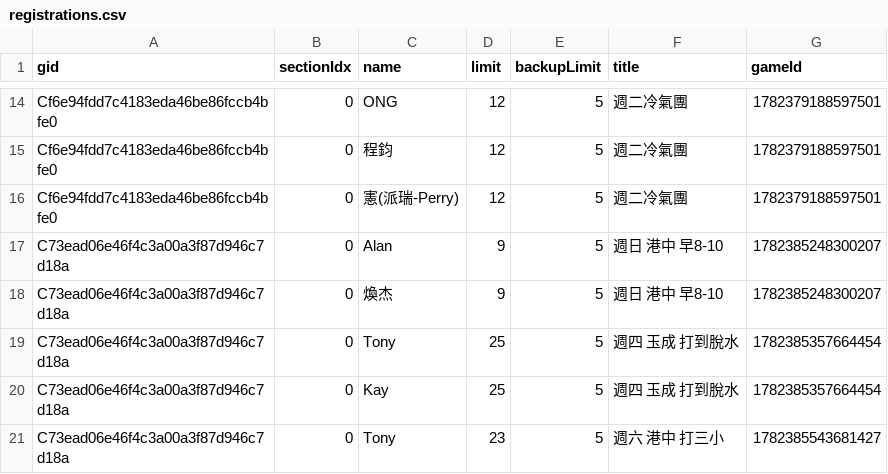
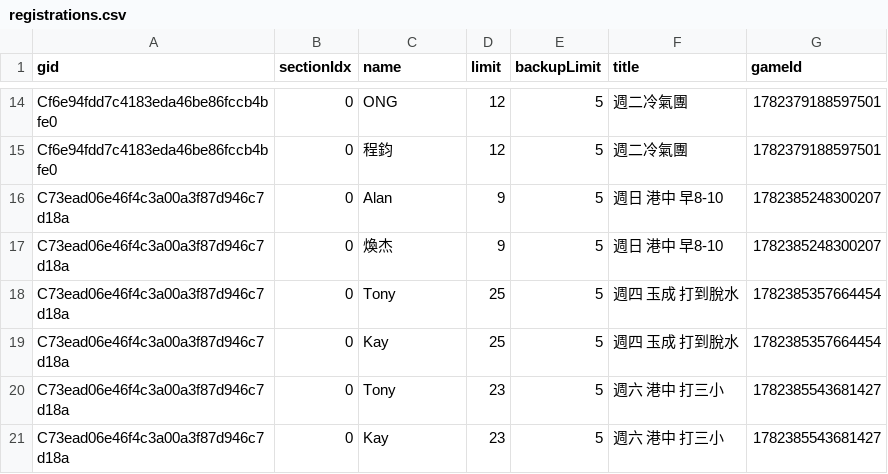
Before and after one commit to BSTony/TonysBadmintonGroup, a CSV file: data/registrations.csv, drawn as a sheet; only a part is shown, gaps mark what is left out; the shorter side is filled out with more unchanged rows; the diff names each change by its address in the sheet, - before the commit and + after, or states it on an @@ line.

Commit message:
Update current list snapshot: 週二冷氣團

```diff
--- a/data/registrations.csv
+++ b/data/registrations.csv
-row 16: Cf6e94fdd7c4183eda46be86fccb4bfe0 | 0 | 憲(派瑞-Perry) | 12 | 5 | 週二冷氣團 | 1782379188597501
```
